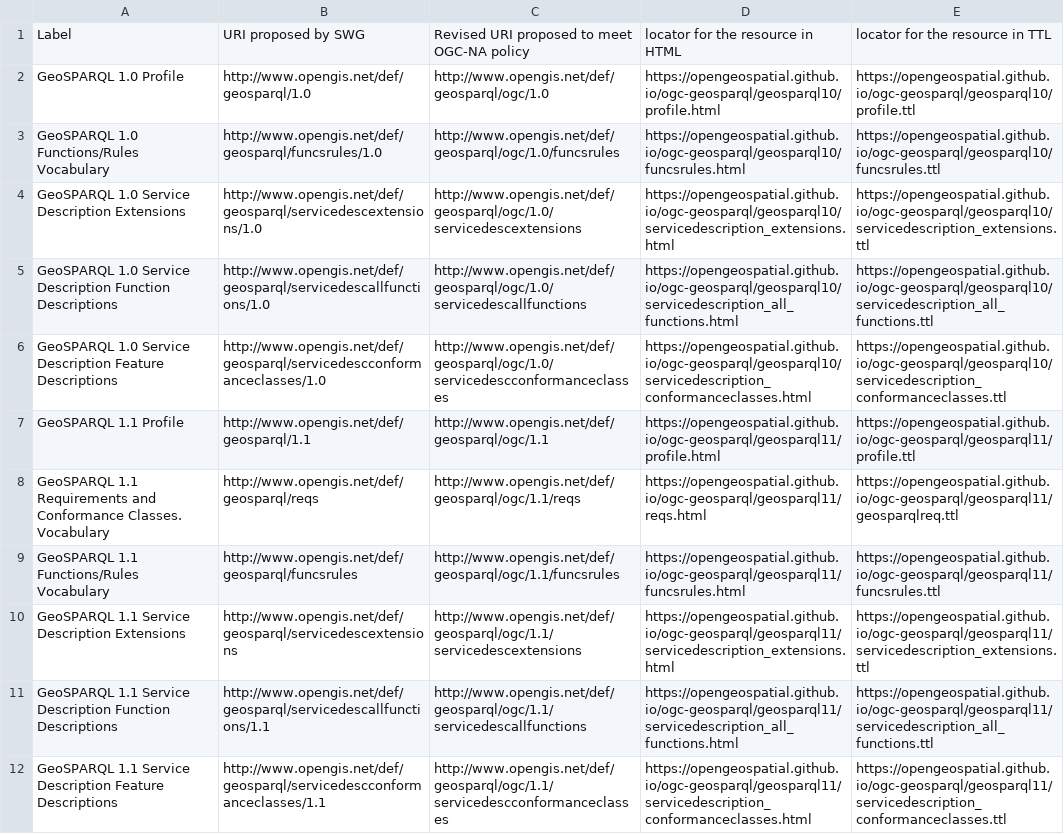
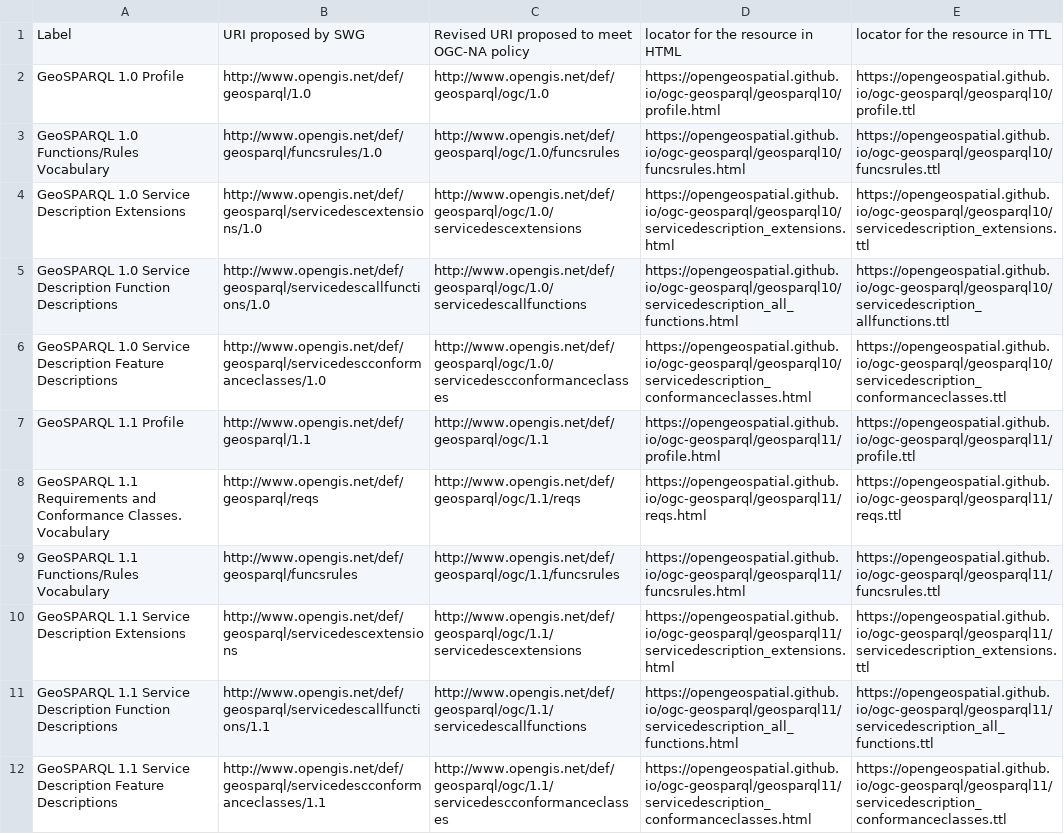
Before and after one commit to opengeospatial/NamingAuthority, a CSV file: incubation/geosparql/NamesRequest.csv, drawn as a sheet.

Commit message:
Update NamesRequest.csv

```diff
--- a/incubation/geosparql/NamesRequest.csv
+++ b/incubation/geosparql/NamesRequest.csv
@@ -4,6 +4,6 @@ GeoSPARQL 1.0 Functions/Rules Vocabulary,http://www.opengis.net/def/geosparql/fu
 GeoSPARQL 1.0 Service Description Extensions,http://www.opengis.net/def/geosparql/servicedescextensions/1.0,http://www.opengis.net/def/geosparql/ogc/1.0/servicedescextensions,https://opengeospatial.github.io/ogc-geosparql/geosparql10/servicedescription_extensions.html,https://opengeospatial.github.io/ogc-geosparql/geosparql10/servicedescription_extensions.ttl
-GeoSPARQL 1.0 Service Description Function Descriptions,http://www.opengis.net/def/geosparql/servicedescallfunctions/1.0,http://www.opengis.net/def/geosparql/ogc/1.0/servicedescallfunctions,https://opengeospatial.github.io/ogc-geosparql/geosparql10/servicedescription_all_functions.html ,https://opengeospatial.github.io/ogc-geosparql/geosparql10/servicedescription_all_functions.ttl
+GeoSPARQL 1.0 Service Description Function Descriptions,http://www.opengis.net/def/geosparql/servicedescallfunctions/1.0,http://www.opengis.net/def/geosparql/ogc/1.0/servicedescallfunctions,https://opengeospatial.github.io/ogc-geosparql/geosparql10/servicedescription_all_functions.html ,https://opengeospatial.github.io/ogc-geosparql/geosparql10/servicedescription_allfunctions.ttl
 GeoSPARQL 1.0 Service Description Feature Descriptions,http://www.opengis.net/def/geosparql/servicedescconformanceclasses/1.0,http://www.opengis.net/def/geosparql/ogc/1.0/servicedescconformanceclasses,https://opengeospatial.github.io/ogc-geosparql/geosparql10/servicedescription_conformanceclasses.html,https://opengeospatial.github.io/ogc-geosparql/geosparql10/servicedescription_conformanceclasses.ttl
 GeoSPARQL 1.1 Profile,http://www.opengis.net/def/geosparql/1.1,http://www.opengis.net/def/geosparql/ogc/1.1,https://opengeospatial.github.io/ogc-geosparql/geosparql11/profile.html,https://opengeospatial.github.io/ogc-geosparql/geosparql11/profile.ttl
-GeoSPARQL 1.1 Requirements and Conformance Classes. Vocabulary,http://www.opengis.net/def/geosparql/reqs,http://www.opengis.net/def/geosparql/ogc/1.1/reqs,https://opengeospatial.github.io/ogc-geosparql/geosparql11/reqs.html,https://opengeospatial.github.io/ogc-geosparql/geosparql11/geosparqlreq.ttl
+GeoSPARQL 1.1 Requirements and Conformance Classes. Vocabulary,http://www.opengis.net/def/geosparql/reqs,http://www.opengis.net/def/geosparql/ogc/1.1/reqs,https://opengeospatial.github.io/ogc-geosparql/geosparql11/reqs.html,https://opengeospatial.github.io/ogc-geosparql/geosparql11/reqs.ttl
 GeoSPARQL 1.1 Functions/Rules Vocabulary,http://www.opengis.net/def/geosparql/funcsrules,http://www.opengis.net/def/geosparql/ogc/1.1/funcsrules,https://opengeospatial.github.io/ogc-geosparql/geosparql11/funcsrules.html ,https://opengeospatial.github.io/ogc-geosparql/geosparql11/funcsrules.ttl
```
